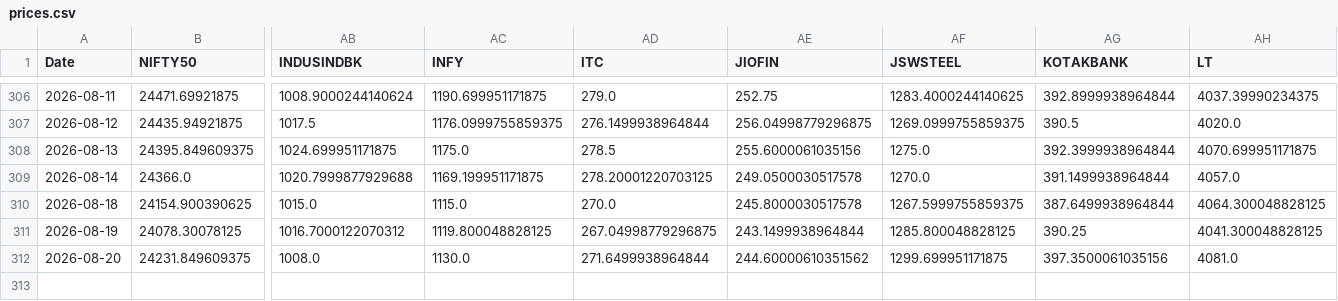
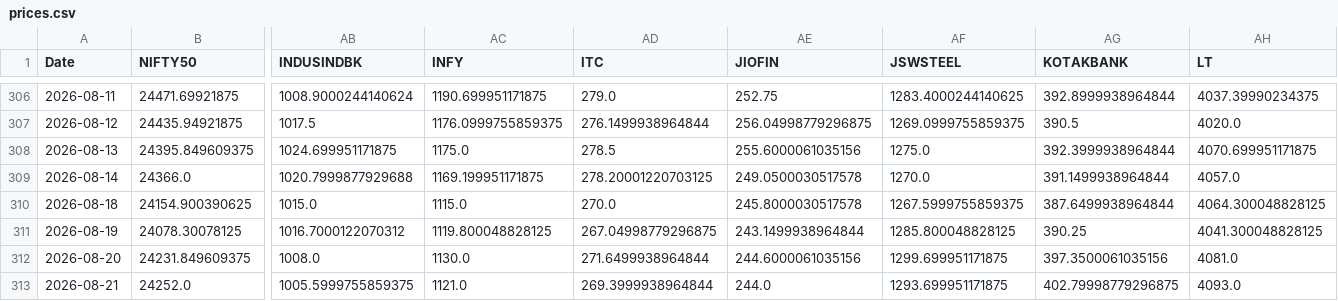
Before and after one commit to varshu22/relative-rotational-graph, a CSV file: prices.csv, drawn as a sheet; only a part is shown, gaps mark what is left out; rows hold the shown columns only; the diff names each change by its address in the sheet, - before the commit and + after, or states it on an @@ line.

```diff
--- a/prices.csv
+++ b/prices.csv
-AE312 (JIOFIN): 244.60000610351562
+AE312 (JIOFIN): 244.6000061035156
+row 313: 2026-08-21 | 24252.0 | 1005.5999755859375 | 1121.0 | 269.3999938964844 | 244.0 | 1293.699951171875 | 402.79998779296875 | 4093.0
```
Also changed, not shown: 1 other file.
